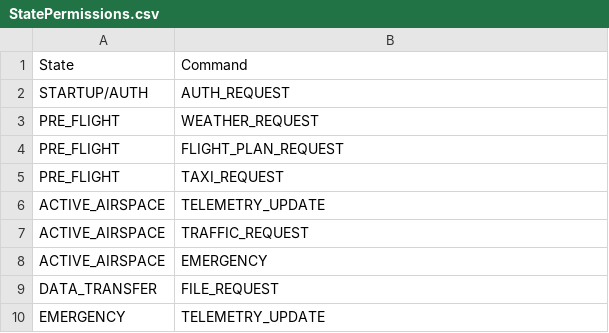
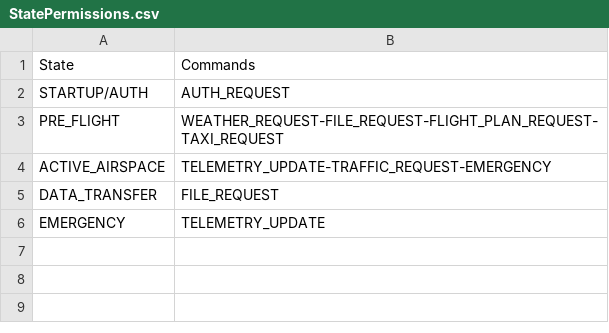
Before and after one commit to Yunehr/ATC-system, a CSV file: data/StatePermissions.csv, drawn as a sheet.

```diff
--- a/data/StatePermissions.csv
+++ b/data/StatePermissions.csv
@@ -1,9 +1,5 @@
-State,Command
+State,Commands
 STARTUP/AUTH,AUTH_REQUEST
-PRE_FLIGHT,WEATHER_REQUEST
-PRE_FLIGHT,FLIGHT_PLAN_REQUEST
-PRE_FLIGHT,TAXI_REQUEST
-ACTIVE_AIRSPACE,TELEMETRY_UPDATE
-ACTIVE_AIRSPACE,TRAFFIC_REQUEST
-ACTIVE_AIRSPACE,EMERGENCY
+PRE_FLIGHT,WEATHER_REQUEST-FILE_REQUEST-FLIGHT_PLAN_REQUEST-TAXI_REQUEST
+ACTIVE_AIRSPACE,TELEMETRY_UPDATE-TRAFFIC_REQUEST-EMERGENCY
 DATA_TRANSFER,FILE_REQUEST
```
Also changed, not shown: 3 other files.
